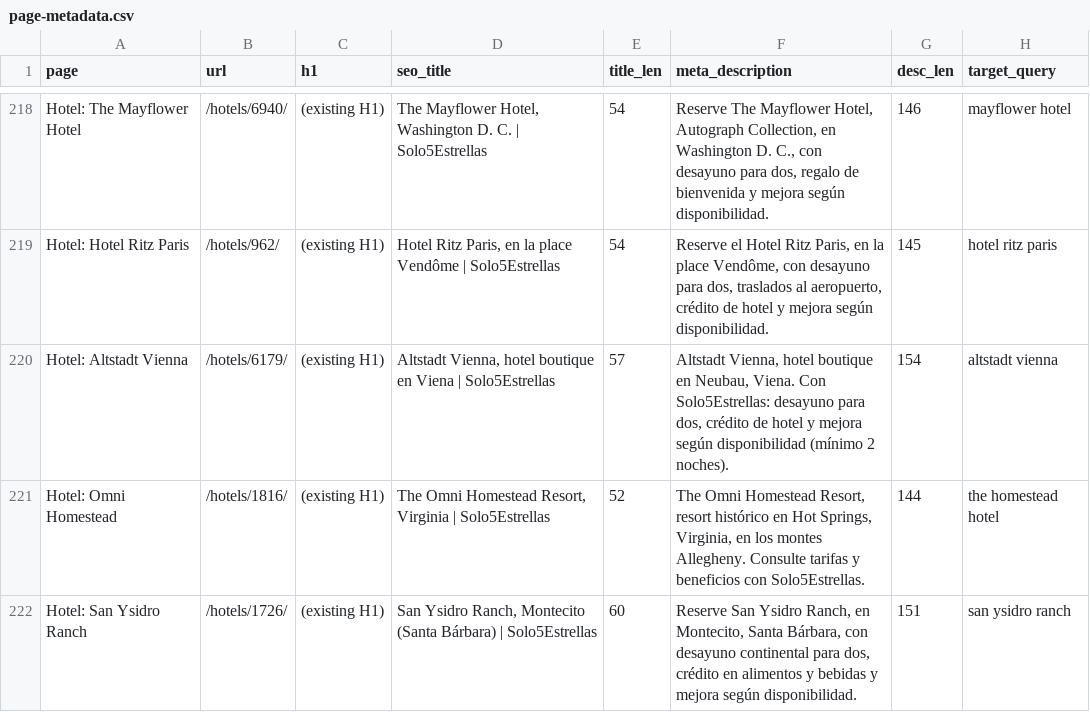
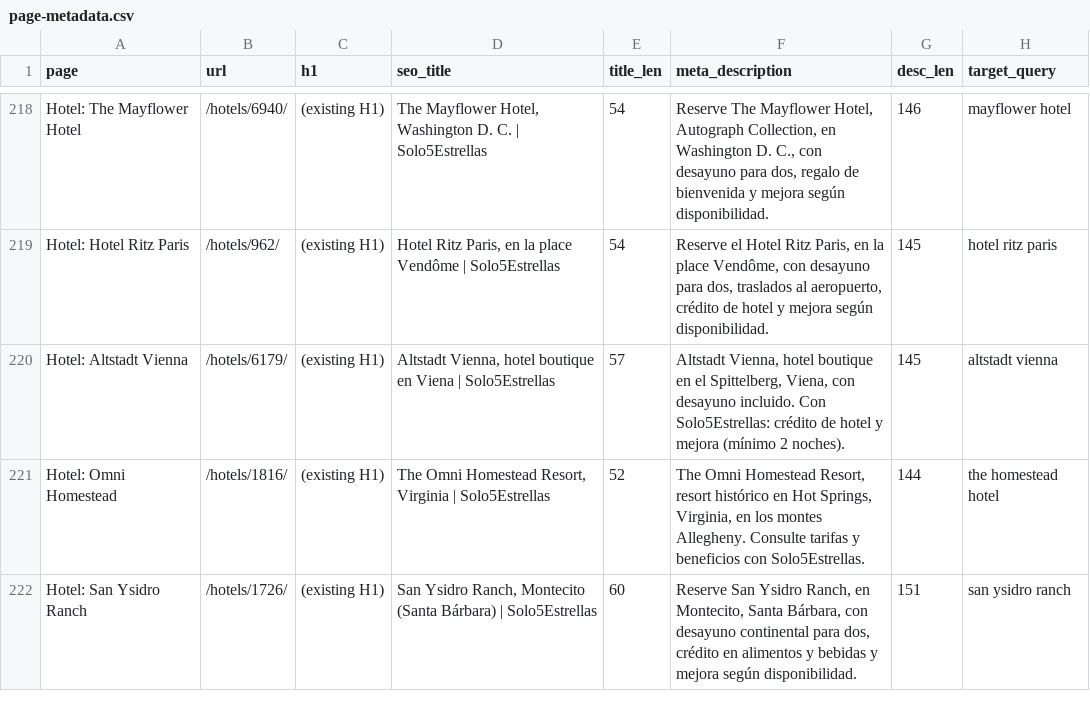
Before and after one commit to Vincenzo182631/solo5estrellas.com, a CSV file: content/page-metadata.csv, drawn as a sheet; only a part is shown, gaps mark what is left out.

```diff
--- a/content/page-metadata.csv
+++ b/content/page-metadata.csv
@@ -219,3 +219,3 @@ Hotel: The Mayflower Hotel,/hotels/6940/,(existing H1),"The Mayflower Hotel, Was
 Hotel: Hotel Ritz Paris,/hotels/962/,(existing H1),"Hotel Ritz Paris, en la place Vendôme | Solo5Estrellas",54,"Reserve el Hotel Ritz Paris, en la place Vendôme, con desayuno para dos, traslados al aeropuerto, crédito de hotel y mejora según disponibilidad.",145,hotel ritz paris
-Hotel: Altstadt Vienna,/hotels/6179/,(existing H1),"Altstadt Vienna, hotel boutique en Viena | Solo5Estrellas",57,"Altstadt Vienna, hotel boutique en Neubau, Viena. Con Solo5Estrellas: desayuno para dos, crédito de hotel y mejora según disponibilidad (mínimo 2 noches).",154,altstadt vienna
+Hotel: Altstadt Vienna,/hotels/6179/,(existing H1),"Altstadt Vienna, hotel boutique en Viena | Solo5Estrellas",57,"Altstadt Vienna, hotel boutique en el Spittelberg, Viena, con desayuno incluido. Con Solo5Estrellas: crédito de hotel y mejora (mínimo 2 noches).",145,altstadt vienna
 Hotel: Omni Homestead,/hotels/1816/,(existing H1),"The Omni Homestead Resort, Virginia | Solo5Estrellas",52,"The Omni Homestead Resort, resort histórico en Hot Springs, Virginia, en los montes Allegheny. Consulte tarifas y beneficios con Solo5Estrellas.",144,the homestead hotel
```
Also changed, not shown: content/hoteles-top20/titles-descriptions-top20-hotels.csv, developer-spec/page-metadata-drafts.csv, 10 other files.
